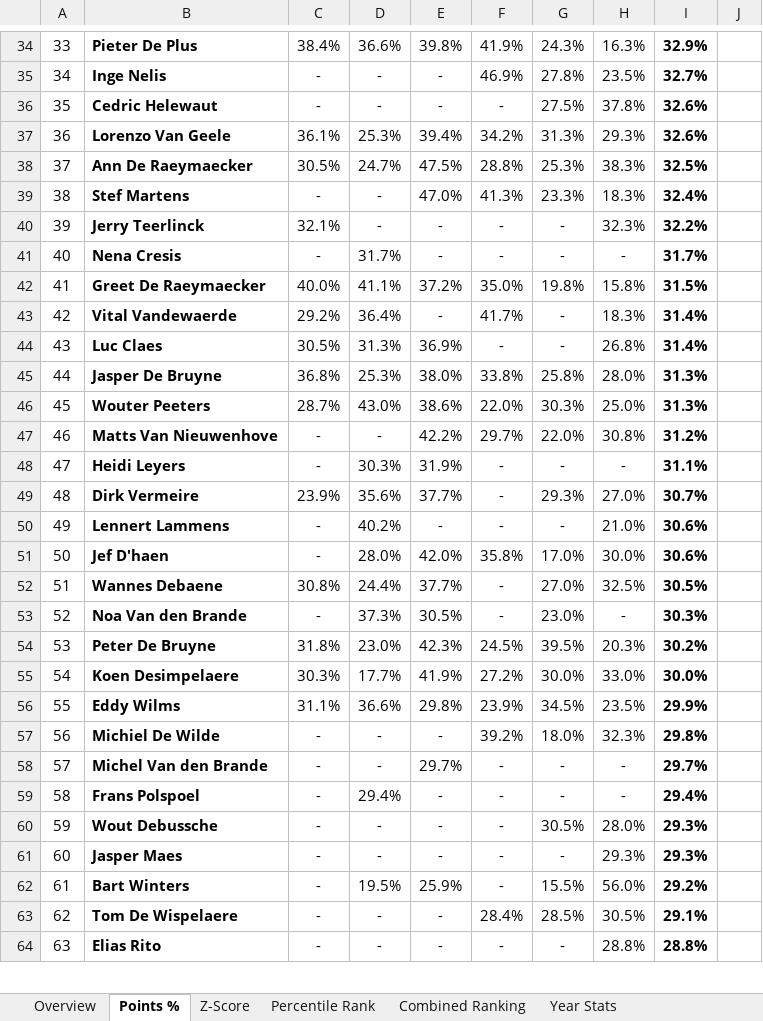
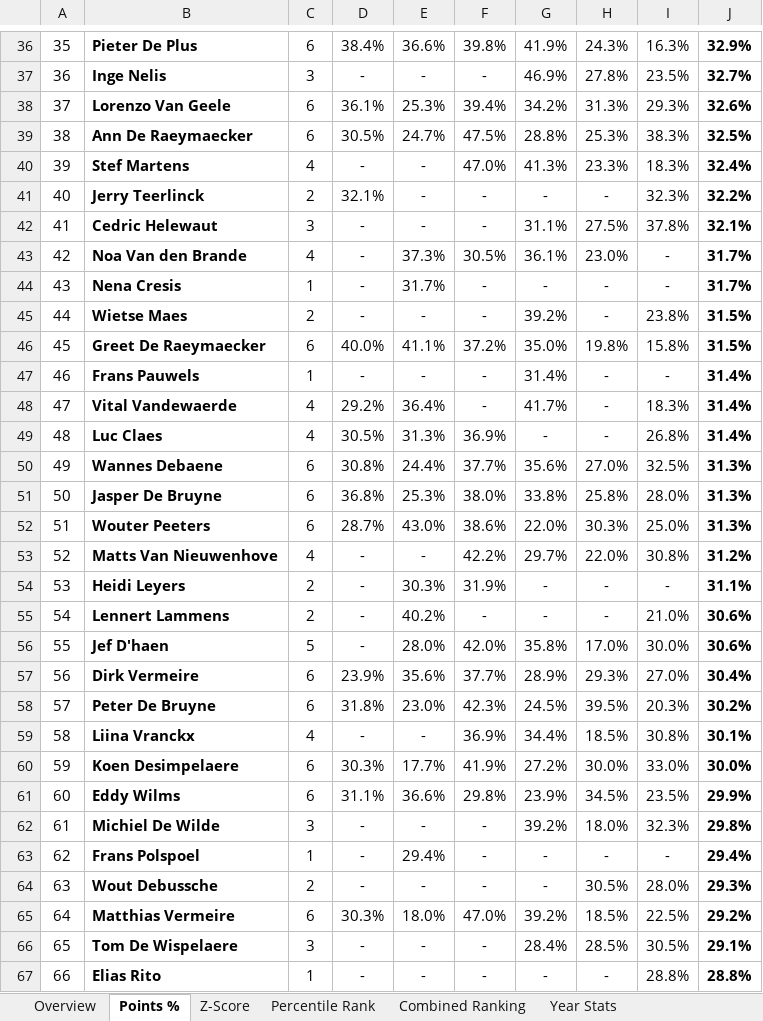
Before and after one commit to bdsimpel/prono, an Excel workbook: data/fcb_prono_leaderboard.xlsx, sheet Points %, drawn as a sheet; only a part is shown, gaps mark what is left out; values as stored, in another font and other column widths than the file's, no borders; removed rows and columns are numbered as before the commit, all else as after; the diff covers the shown part only; the diff names each change by its address in the sheet, - before the commit and + after, or states it on an @@ line.

```diff
--- a/data/fcb_prono_leaderboard.xlsx (sheet Points %)
+++ b/data/fcb_prono_leaderboard.xlsx (sheet Points %)
+column C, rows 36-41: 6 | 3 | 6 | 6 | 4 | 2; row 44: 1; row 46: 6; rows 48-49: 4 | 4; rows 51-56: 6 | 6 | 4 | 2 | 2 | 5; row 58: 6; rows 60-64: 6 | 6 | 3 | 1 | 2; rows 66-67: 3 | 1
-column J, empty
@@ column A renumbered from row 4 down @@
-row 36: 35 | Cedric Helewaut | - | - | - | - | 27.5% | 37.8% | 32.6%
+row 42: 41 | Cedric Helewaut | 3 | - | - | - | 31.1% | 27.5% | 37.8% | 32.1%
+row 43: 42 | Noa Van den Brande | 4 | - | 37.3% | 30.5% | 36.1% | 23.0% | - | 31.7%
+row 45: 44 | Wietse Maes | 2 | - | - | - | 39.2% | - | 23.8% | 31.5%
+row 47: 46 | Frans Pauwels | 1 | - | - | - | 31.4% | - | - | 31.4%
+row 50: 49 | Wannes Debaene | 6 | 30.8% | 24.4% | 37.7% | 35.6% | 27.0% | 32.5% | 31.3%
-row 49: 48 | Dirk Vermeire | 23.9% | 35.6% | 37.7% | - | 29.3% | 27.0% | 30.7%
-row 52: 51 | Wannes Debaene | 30.8% | 24.4% | 37.7% | - | 27.0% | 32.5% | 30.5%
-row 53: 52 | Noa Van den Brande | - | 37.3% | 30.5% | - | 23.0% | - | 30.3%
+row 57: 56 | Dirk Vermeire | 6 | 23.9% | 35.6% | 37.7% | 28.9% | 29.3% | 27.0% | 30.4%
+row 59: 58 | Liina Vranckx | 4 | - | - | 36.9% | 34.4% | 18.5% | 30.8% | 30.1%
-row 58: 57 | Michel Van den Brande | - | - | 29.7% | - | - | - | 29.7%
-row 61: 60 | Jasper Maes | - | - | - | - | - | 29.3% | 29.3%
-row 62: 61 | Bart Winters | - | 19.5% | 25.9% | - | 15.5% | 56.0% | 29.2%
+row 65: 64 | Matthias Vermeire | 6 | 30.3% | 18.0% | 47.0% | 39.2% | 18.5% | 22.5% | 29.2%
```
Also changed, not shown: 9 added rows, 8 removed rows and 9 edited cells elsewhere in this sheet, sheet Percentile Rank, sheet Overview, sheet Z-Score, sheet Combined Ranking, sheet Year Stats, 4 other files.
